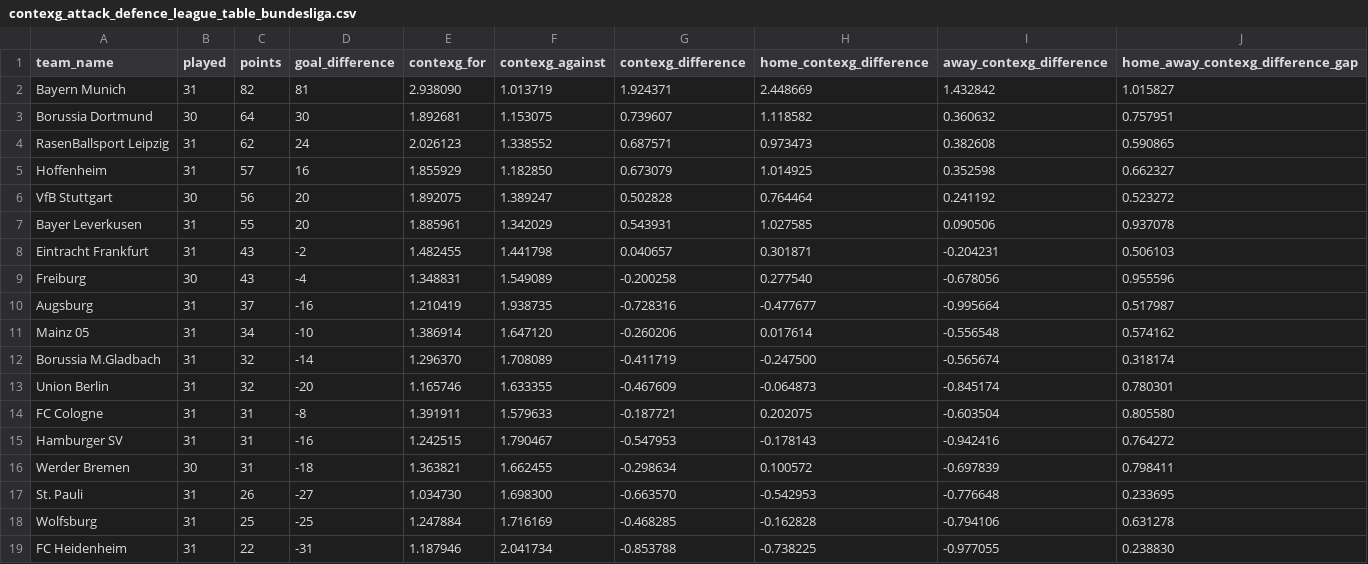
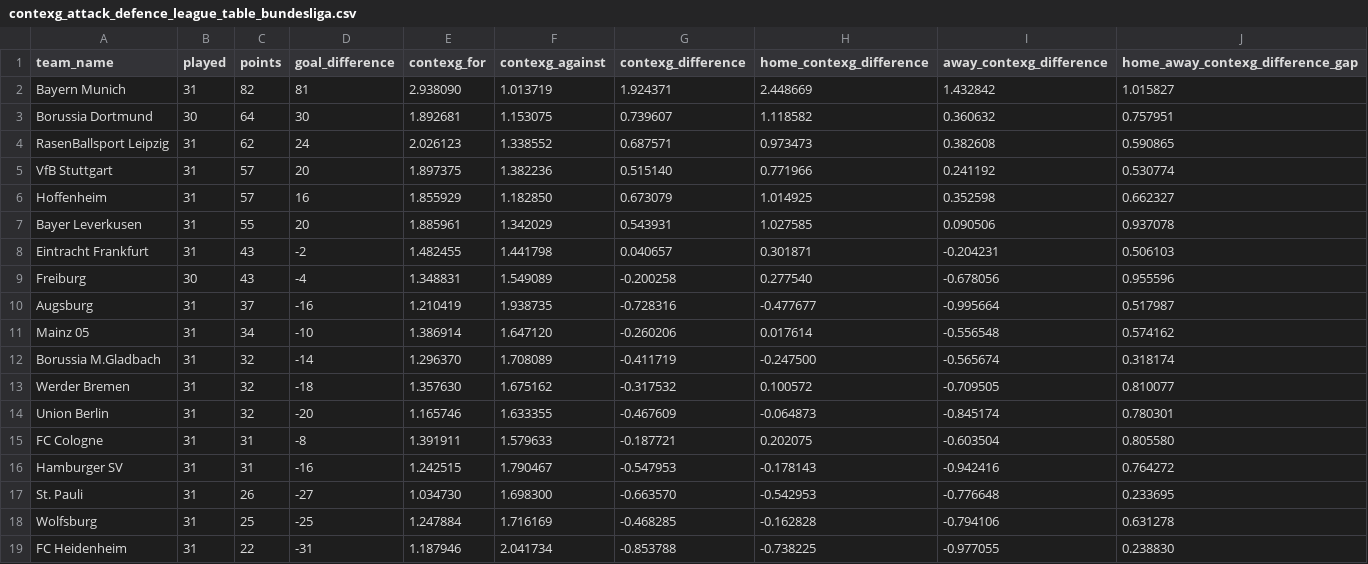
Before and after one commit to johnknightstats/johnknightstats.github.io, a CSV file: dashboards/contexg-league-tables/contexg_attack_defence_league_table_bundesliga.csv, drawn as a sheet.

```diff
--- a/dashboards/contexg-league-tables/contexg_attack_defence_league_table_bundesliga.csv
+++ b/dashboards/contexg-league-tables/contexg_attack_defence_league_table_bundesliga.csv
@@ -4,4 +4,4 @@ Borussia Dortmund,30,64,30,1.892681,1.153075,0.739607,1.118582,0.360632,0.757951
 RasenBallsport Leipzig,31,62,24,2.026123,1.338552,0.687571,0.973473,0.382608,0.590865
+VfB Stuttgart,31,57,20,1.897375,1.382236,0.515140,0.771966,0.241192,0.530774
 Hoffenheim,31,57,16,1.855929,1.182850,0.673079,1.014925,0.352598,0.662327
-VfB Stuttgart,30,56,20,1.892075,1.389247,0.502828,0.764464,0.241192,0.523272
 Bayer Leverkusen,31,55,20,1.885961,1.342029,0.543931,1.027585,0.090506,0.937078
@@ -12,2 +12,3 @@ Mainz 05,31,34,-10,1.386914,1.647120,-0.260206,0.017614,-0.556548,0.574162
 Borussia M.Gladbach,31,32,-14,1.296370,1.708089,-0.411719,-0.247500,-0.565674,0.318174
+Werder Bremen,31,32,-18,1.357630,1.675162,-0.317532,0.100572,-0.709505,0.810077
 Union Berlin,31,32,-20,1.165746,1.633355,-0.467609,-0.064873,-0.845174,0.780301
@@ -15,3 +16,2 @@ FC Cologne,31,31,-8,1.391911,1.579633,-0.187721,0.202075,-0.603504,0.805580
 Hamburger SV,31,31,-16,1.242515,1.790467,-0.547953,-0.178143,-0.942416,0.764272
-Werder Bremen,30,31,-18,1.363821,1.662455,-0.298634,0.100572,-0.697839,0.798411
 St. Pauli,31,26,-27,1.034730,1.698300,-0.663570,-0.542953,-0.776648,0.233695
```
Also changed, not shown: dashboards/contexg-league-tables/contexg_attack_defence_league_table_ligue_1.csv, dashboards/contexg-league-tables/contexg_attack_defence_league_table_serie_a.csv, 3 other files.
